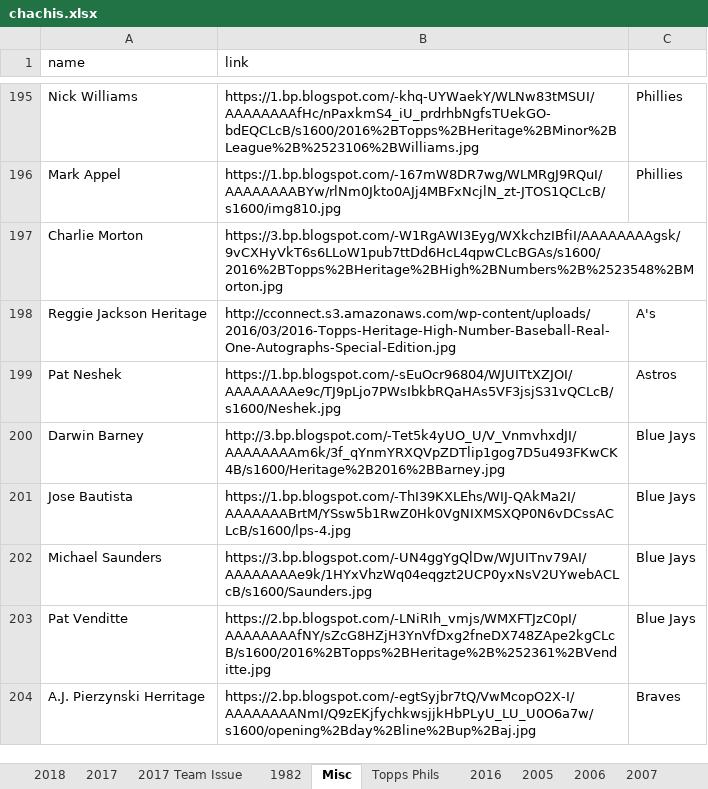
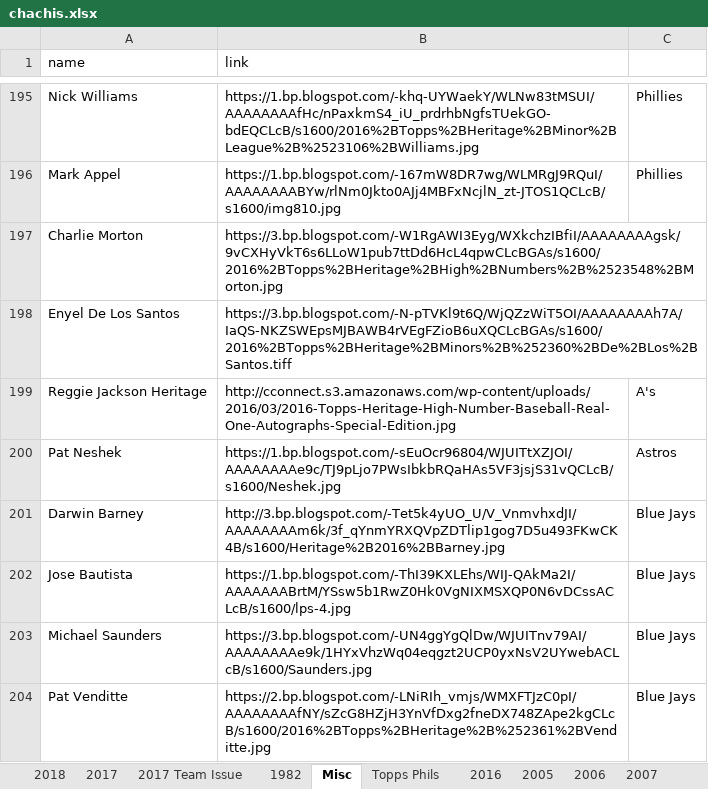
Before and after one commit to Wolfbane50/myApp, an Excel workbook: chachis.xlsx, sheet Misc, drawn as a sheet; only a part is shown, gaps mark what is left out; the shorter side is filled out with more unchanged rows; values as stored, in another font and other column widths than the file's, no borders; the diff names each change by its address in the sheet, - before the commit and + after, or states it on an @@ line.

```diff
--- a/chachis.xlsx (sheet Misc)
+++ b/chachis.xlsx (sheet Misc)
+row 198: Enyel De Los Santos | https://3.bp.blogspot.com/-N-pTVKl9t6Q/WjQZzWiT5OI/AAAAAAAAh7A/IaQS-NKZSWEpsMJBAWB4rVEgFZioB6uXQCLcBGAs/s1600/2016%2BTopps%2BHeritage%2BMinors%2B%252360%2BDe%2BLos%2BSantos.tiff
```
Also changed, not shown: sheet 2018.
